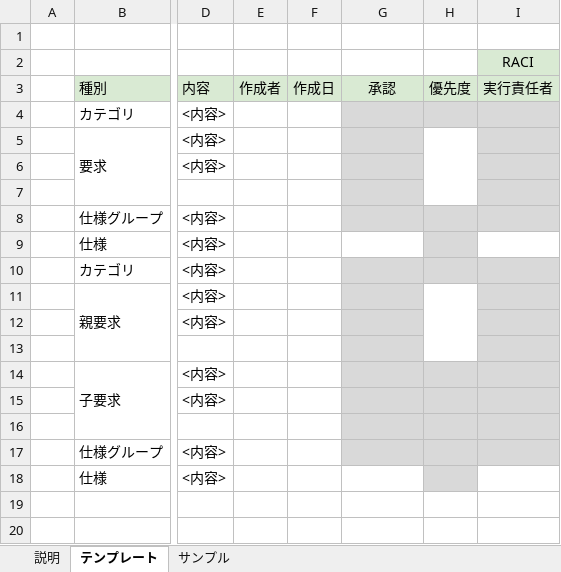
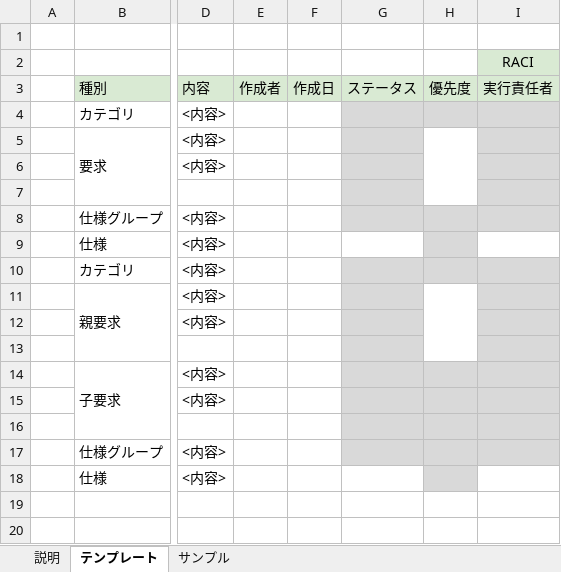
Before and after one commit to Foo-x/documentation_templates, an Excel workbook: sample_repo/doc/dev/RequirementsSpecification.xlsx, sheet テンプレート, drawn as a sheet; only a part is shown, gaps mark what is left out; values as stored, in another font and other column widths than the file's, no borders; conditional formats not drawn; the diff names each change by its address in the sheet, - before the commit and + after, or states it on an @@ line.

```diff
--- a/sample_repo/doc/dev/RequirementsSpecification.xlsx (sheet テンプレート)
+++ b/sample_repo/doc/dev/RequirementsSpecification.xlsx (sheet テンプレート)
-G3: 承認
+G3: ステータス
```
Also changed, not shown: sheet サンプル.
